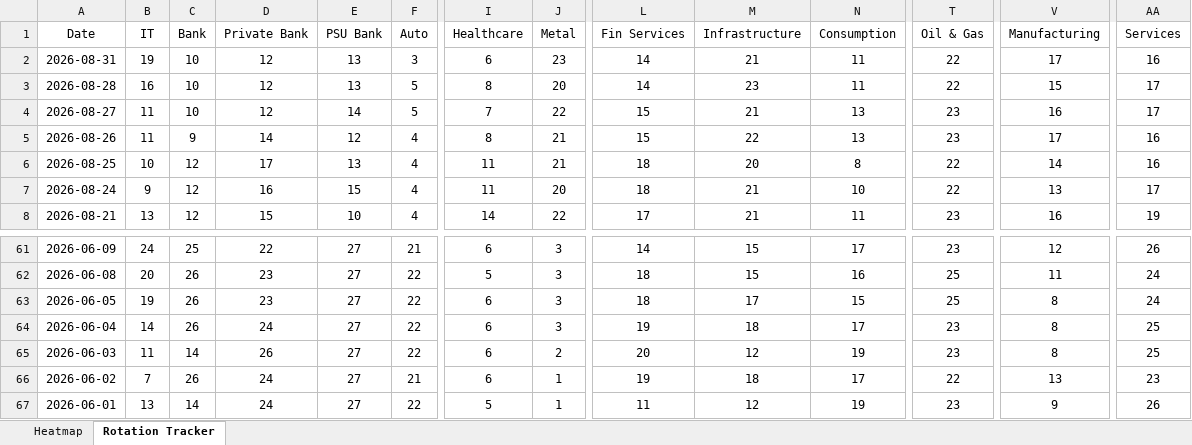
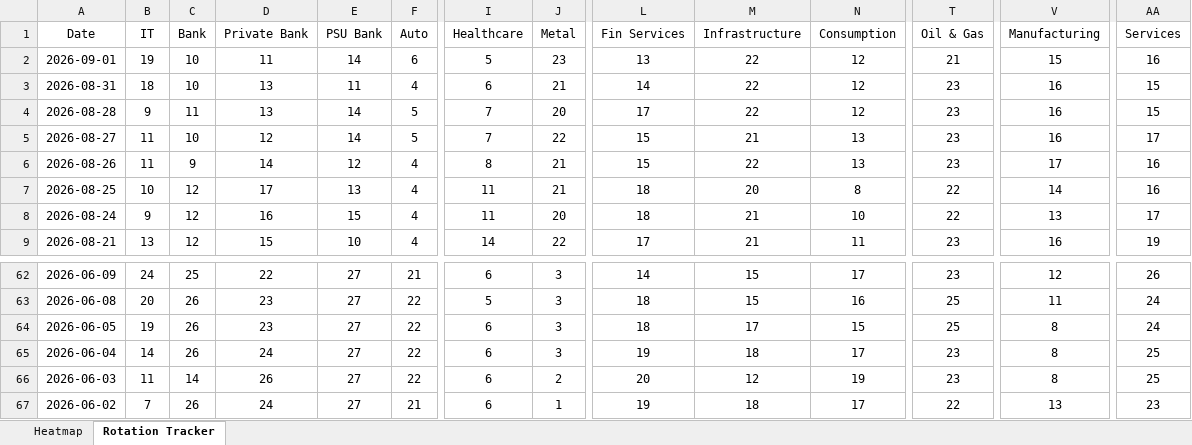
Before and after one commit to chethanshivaraju94-netizen/nse-market-monitor, an Excel workbook: NSE_Sector_Monitor.xlsx, sheet Rotation Tracker, drawn as a sheet; only a part is shown, gaps mark what is left out; values as stored, in another font and other column widths than the file's, no borders; conditional formats not drawn; removed rows and columns are numbered as before the commit, all else as after; rows hold the shown columns only; the diff covers the shown part only; the diff names each change by its address in the sheet, - before the commit and + after, or states it on an @@ line.

```diff
--- a/NSE_Sector_Monitor.xlsx (sheet Rotation Tracker)
+++ b/NSE_Sector_Monitor.xlsx (sheet Rotation Tracker)
+row 2: 2026-09-01 | 19 | 10 | 11 | 14 | 6 | 5 | 23 | 13 | 22 | 12 | 21 | 15 | 16
-B3 (IT): 19
+B3 (IT): 18
-D3:D4 (Private Bank): 12
+D3:D4 (Private Bank): 13
-E3 (PSU Bank): 13
+E3 (PSU Bank): 11
-F3 (Auto): 3
+F3 (Auto): 4
-J3 (Metal): 23
+J3 (Metal): 21
-M3 (Infrastructure): 21
+M3 (Infrastructure): 22
-N3:N4 (Consumption): 11
+N3:N4 (Consumption): 12
-T3:T4 (Oil & Gas): 22
+T3:T4 (Oil & Gas): 23
-V3 (Manufacturing): 17
+V3 (Manufacturing): 16
-AA3 (Services): 16
+AA3 (Services): 15
-B4 (IT): 16
+B4 (IT): 9
-C4 (Bank): 10
+C4 (Bank): 11
-E4 (PSU Bank): 13
+E4 (PSU Bank): 14
-I4 (Healthcare): 8
+I4 (Healthcare): 7
-L4 (Fin Services): 14
+L4 (Fin Services): 17
-M4 (Infrastructure): 23
+M4 (Infrastructure): 22
-V4 (Manufacturing): 15
+V4 (Manufacturing): 16
-AA4 (Services): 17
+AA4 (Services): 15
-row 67: 2026-06-01 | 13 | 14 | 24 | 27 | 22 | 5 | 1 | 11 | 12 | 19 | 23 | 9 | 26
```
Also changed, not shown: 8 edited cells elsewhere in this sheet, sheet Heatmap, NSE_Market_Monitor.xlsx.
